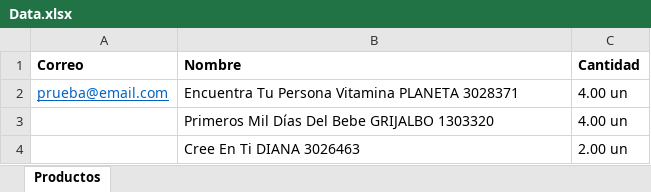
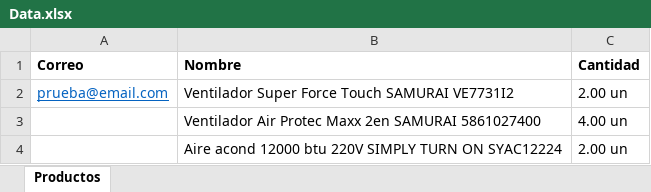
Before and after one commit to Danielcaos/Exito-ScreenPlay, an Excel workbook: src/main/resources/Data/Data.xlsx, sheet Productos, drawn as a sheet; values as stored, in another font and other column widths than the file's, no borders; the diff names each change by its address in the sheet, - before the commit and + after, or states it on an @@ line.

```diff
--- a/src/main/resources/Data/Data.xlsx (sheet Productos)
+++ b/src/main/resources/Data/Data.xlsx (sheet Productos)
-B2 (Nombre): Encuentra Tu Persona Vitamina PLANETA 3028371
+B2 (Nombre): Ventilador Super Force Touch SAMURAI VE7731I2
-C2 (Cantidad): 4.00 un
+C2 (Cantidad): 2.00 un
-B3 (Nombre): Primeros Mil Días Del Bebe GRIJALBO 1303320
+B3 (Nombre): Ventilador Air Protec Maxx 2en SAMURAI 5861027400
-B4 (Nombre): Cree En Ti DIANA 3026463
+B4 (Nombre): Aire acond 12000 btu 220V SIMPLY TURN ON SYAC12224
```
Also changed, not shown: 1 other file.
